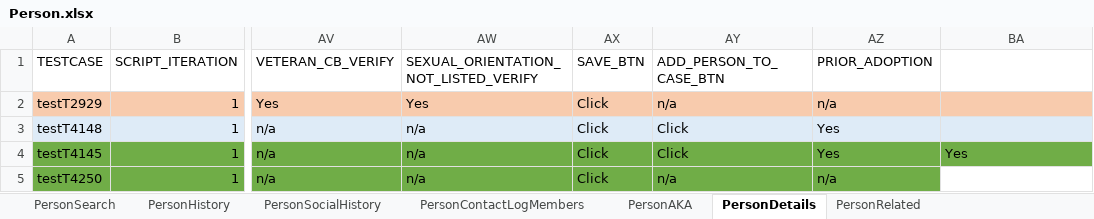
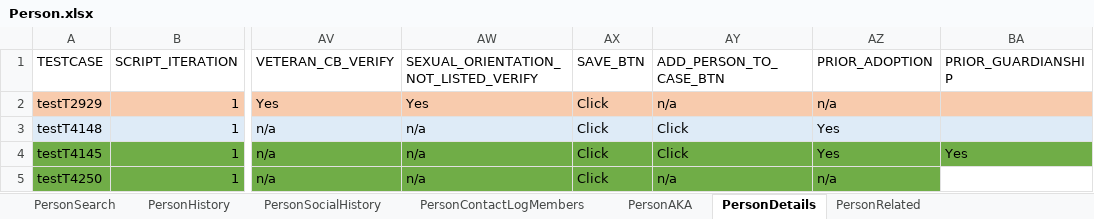
Before and after one commit to Devendra007-star/TestData, an Excel workbook: Person.xlsx, sheet PersonDetails, drawn as a sheet; only a part is shown, gaps mark what is left out; values as stored, in another font and other column widths than the file's, no borders; the diff names each change by its address in the sheet, - before the commit and + after, or states it on an @@ line.

Commit message:
Add files via upload

```diff
--- a/Person.xlsx (sheet PersonDetails)
+++ b/Person.xlsx (sheet PersonDetails)
-BA1: (empty)
+BA1: PRIOR_GUARDIANSHIP
```
